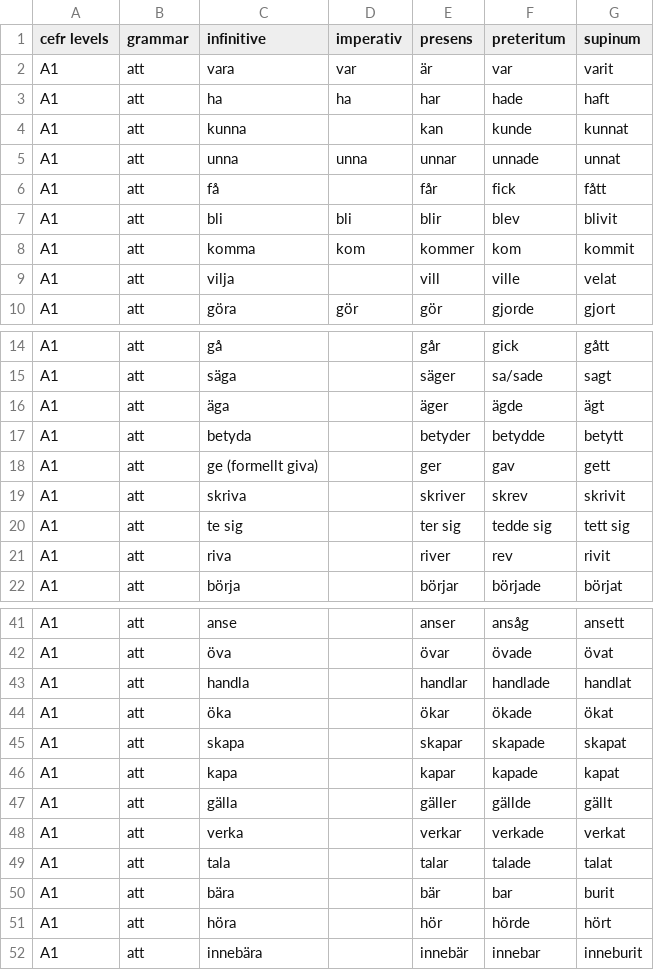
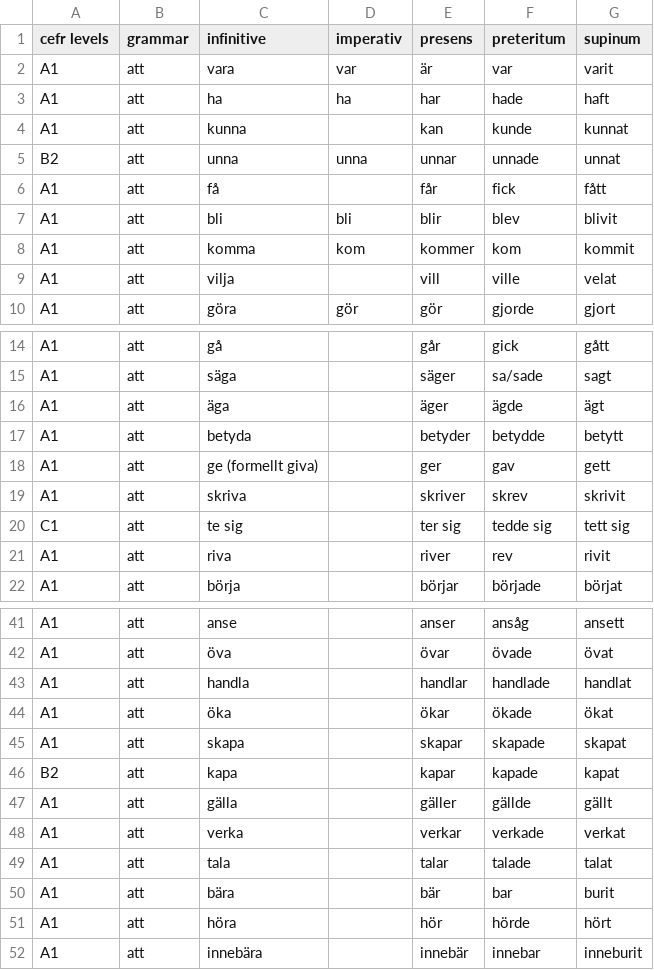
Before and after one commit to ordboj/ordboj, a CSV file: public/data/swedish_verbs.csv, drawn as a sheet; only a part is shown, gaps mark what is left out.

Commit message:
fix(data): re-tag 3 misclassified A1 verbs to their real CEFR level (#42)
unna, kapa and te sig were tagged A1 despite being formal/literary or
specialized register, not everyday beginner vocabulary:
- unna A1 -> B2 (formal "to indulge/not begrudge")
- kapa A1 -> B2 (specialized "to hijack/cut/chop")
- te sig A1 -> C1 (formal/literary "to appear/seem")

Applied to both src/data/verbData.ts (shipped table) and
public/data/swedish_verbs.csv (candidate queue), keeping all other
fields untouched.

This covers 3 of the 5 rows flagged in issue #42. The remaining
systematic A1 audit and the other 2 flagged rows need the written
CEFR level definitions from learning-designer that the issue lists as
a blocker; that doc does not exist yet in docs/learning/**.

Practice.test.tsx's "draws the free-practice pool in nearest-future-
dueAt order" test hardcodes verb id '4' (unna) as visible under a
cefrLevels: ['A1'] mock; re-tagging unna to B2 makes it correctly
disappear from that filtered pool, so the fixture now needs updating
by qa to reference a still-A1 verb.

```diff
--- a/public/data/swedish_verbs.csv
+++ b/public/data/swedish_verbs.csv
@@ -4,3 +4,3 @@ A1,att,ha,ha,har,hade,haft
 A1,att,kunna,,kan,kunde,kunnat
-A1,att,unna,unna,unnar,unnade,unnat
+B2,att,unna,unna,unnar,unnade,unnat
 A1,att,få,,får,fick,fått
@@ -19,3 +19,3 @@ A1,att,ge (formellt giva),,ger,gav,gett
 A1,att,skriva,,skriver,skrev,skrivit
-A1,att,te sig,,ter sig,tedde sig,tett sig
+C1,att,te sig,,ter sig,tedde sig,tett sig
 A1,att,riva,,river,rev,rivit
@@ -45,3 +45,3 @@ A1,att,öka,,ökar,ökade,ökat
 A1,att,skapa,,skapar,skapade,skapat
-A1,att,kapa,,kapar,kapade,kapat
+B2,att,kapa,,kapar,kapade,kapat
 A1,att,gälla,,gäller,gällde,gällt
```
Also changed, not shown: 1 other file.
